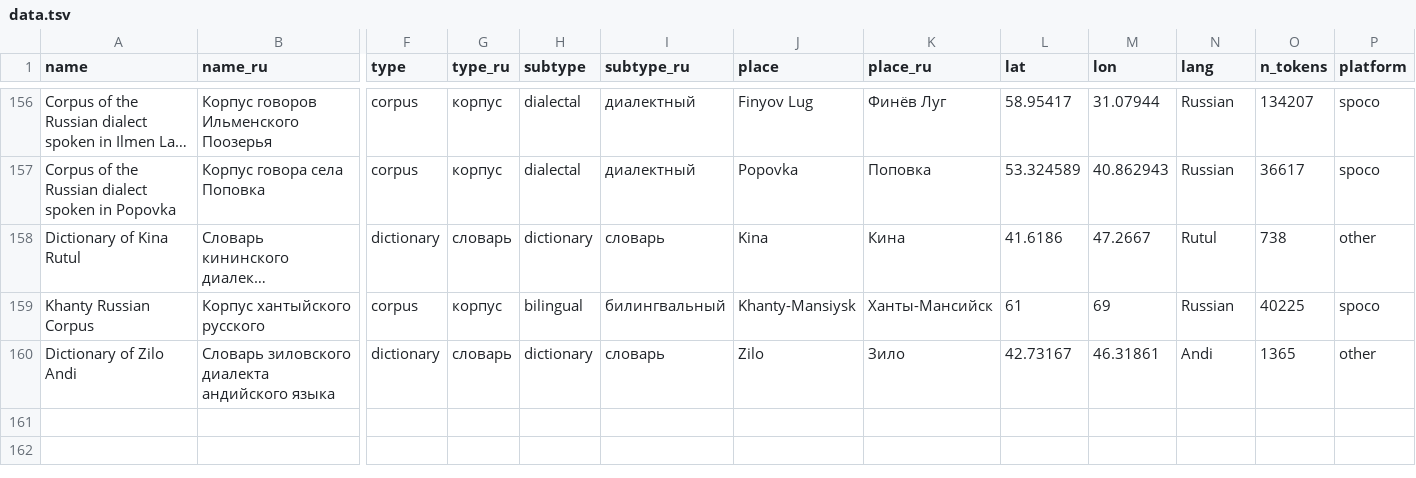
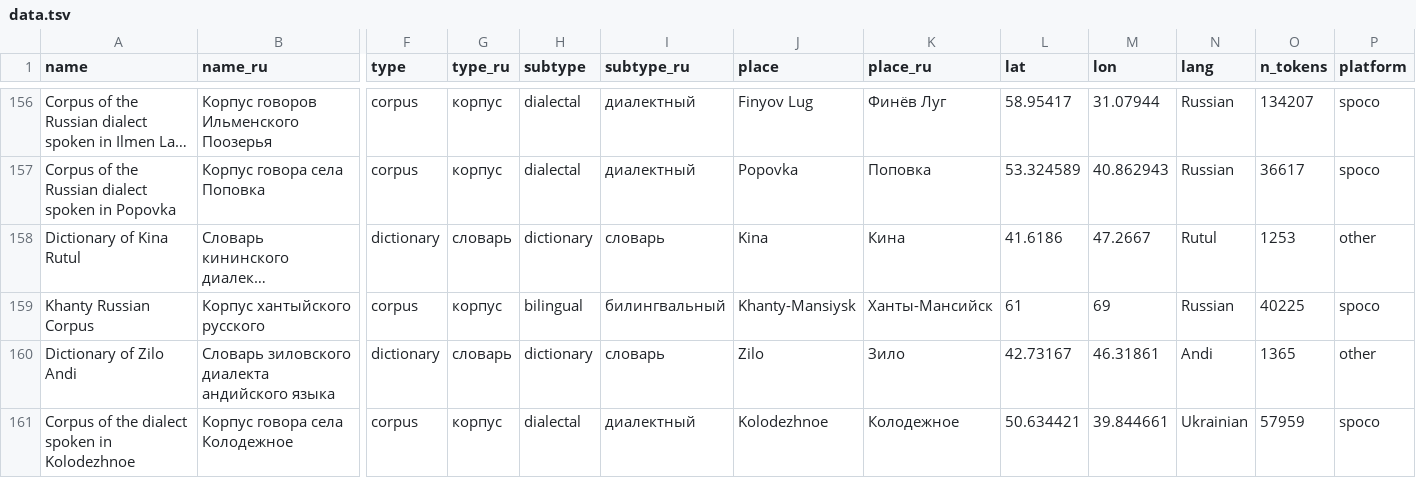
Before and after one commit to LingConLab/LABsite_qmd, a TSV file: data.tsv, drawn as a sheet; only a part is shown, gaps mark what is left out; long unchanged cells end in …; rows hold the shown columns only; the diff names each change by its address in the sheet, - before the commit and + after, or states it on an @@ line.

```diff
--- a/data.tsv
+++ b/data.tsv
-O158 (n_tokens): 738
+O158 (n_tokens): 1253
+row 161: Corpus of the dialect spoken in Kolodezhnoe | Корпус говора села Колодежное | corpus | корпус | dialectal | диалектный | Kolodezhnoe | Колодежное | 50.634421 | 39.844661 | Ukrainian | 57959 | spoco
```
Also changed, not shown: 15 other files.
